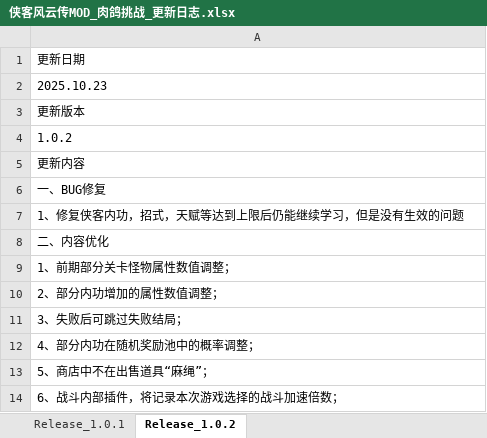
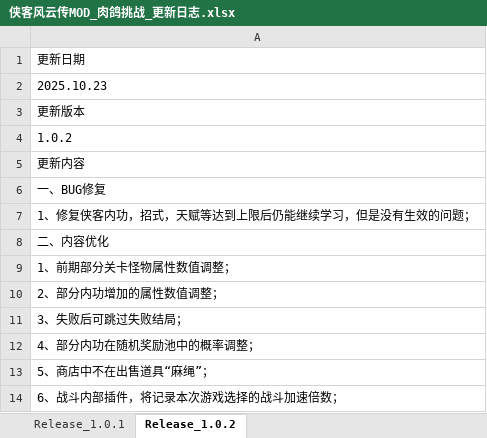
Before and after one commit to xiaozhuzzz/XiakePreMod, an Excel workbook: Design/日常文档/侠客风云传MOD_肉鸽挑战_更新日志.xlsx, sheet Release_1.0.2, drawn as a sheet; values as stored, in another font and other column widths than the file's, no borders; the diff names each change by its address in the sheet, - before the commit and + after, or states it on an @@ line.

Commit message:
更新
1、修改格式标点；

```diff
--- a/Design/日常文档/侠客风云传MOD_肉鸽挑战_更新日志.xlsx (sheet Release_1.0.2)
+++ b/Design/日常文档/侠客风云传MOD_肉鸽挑战_更新日志.xlsx (sheet Release_1.0.2)
-A7: 1、修复侠客内功，招式，天赋等达到上限后仍能继续学习，但是没有生效的问题
+A7: 1、修复侠客内功，招式，天赋等达到上限后仍能继续学习，但是没有生效的问题；
```
